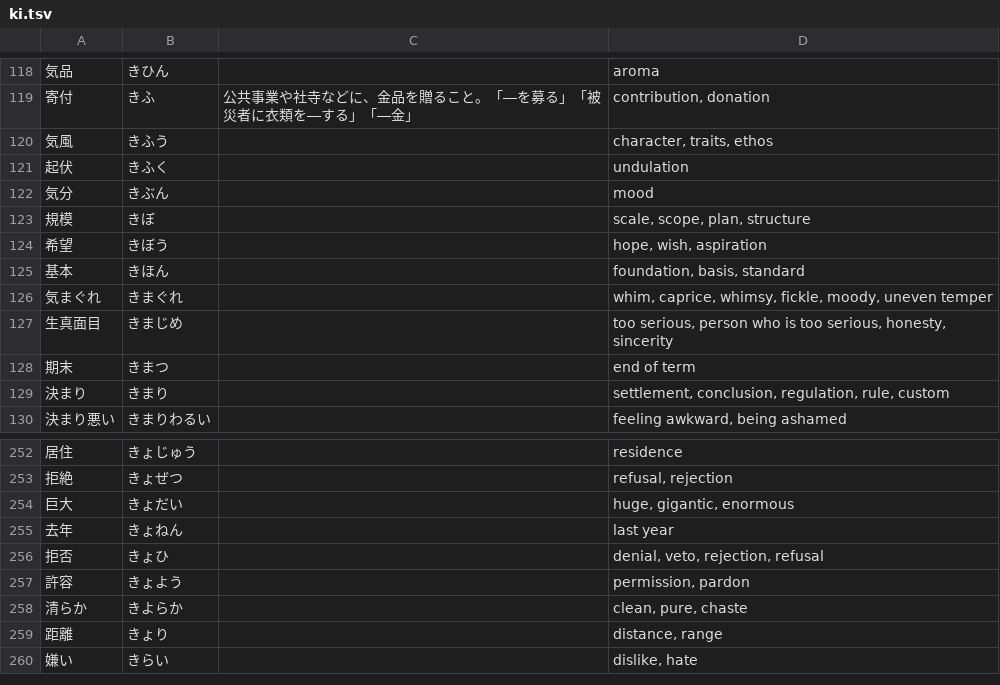
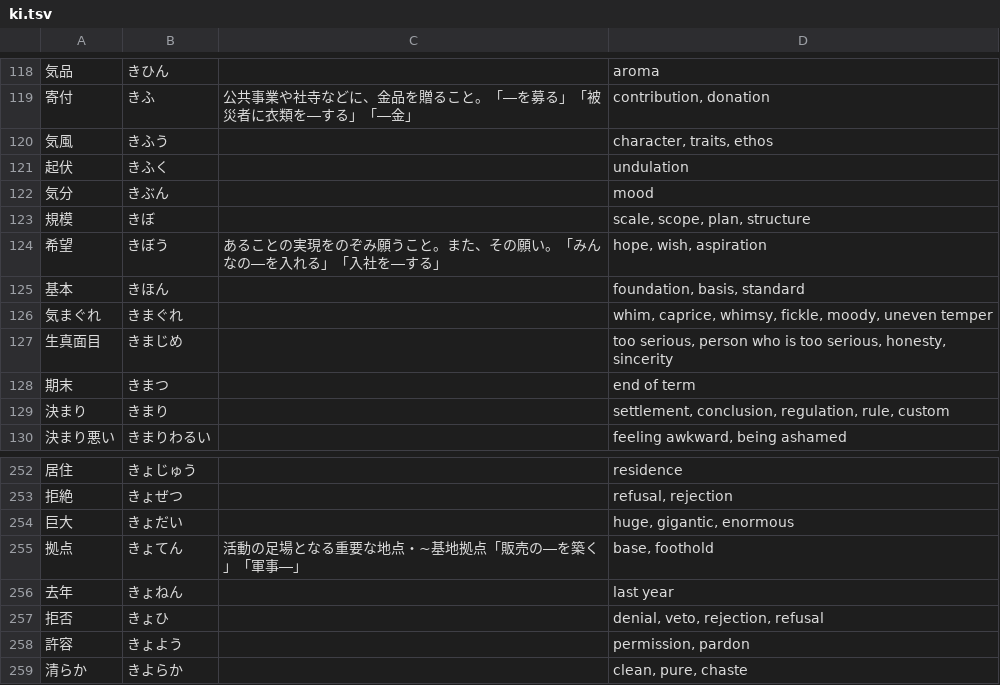
Before and after one commit to EmilRehnberg/js-for-anki, a TSV file: data/words/ki.tsv, drawn as a sheet; only a part is shown, gaps mark what is left out; the shorter side is filled out with more unchanged rows.

```diff
--- a/data/words/ki.tsv
+++ b/data/words/ki.tsv
@@ -123,3 +123,3 @@
 規模	きぼ		scale, scope, plan, structure
-希望	きぼう		hope, wish, aspiration
+希望	きぼう	あることの実現をのぞみ願うこと。また、その願い。「みんなの―を入れる」「入社を―する」	hope, wish, aspiration
 基本	きほん		foundation, basis, standard
@@ -254,2 +254,3 @@
 巨大	きょだい		huge, gigantic, enormous
+拠点	きょてん	活動の足場となる重要な地点・~基地拠点「販売の―を築く」「軍事―」	base, foothold
 去年	きょねん		last year
```
Also changed, not shown: data/words/ho.tsv, data/words/ka.tsv, 13 other files.
